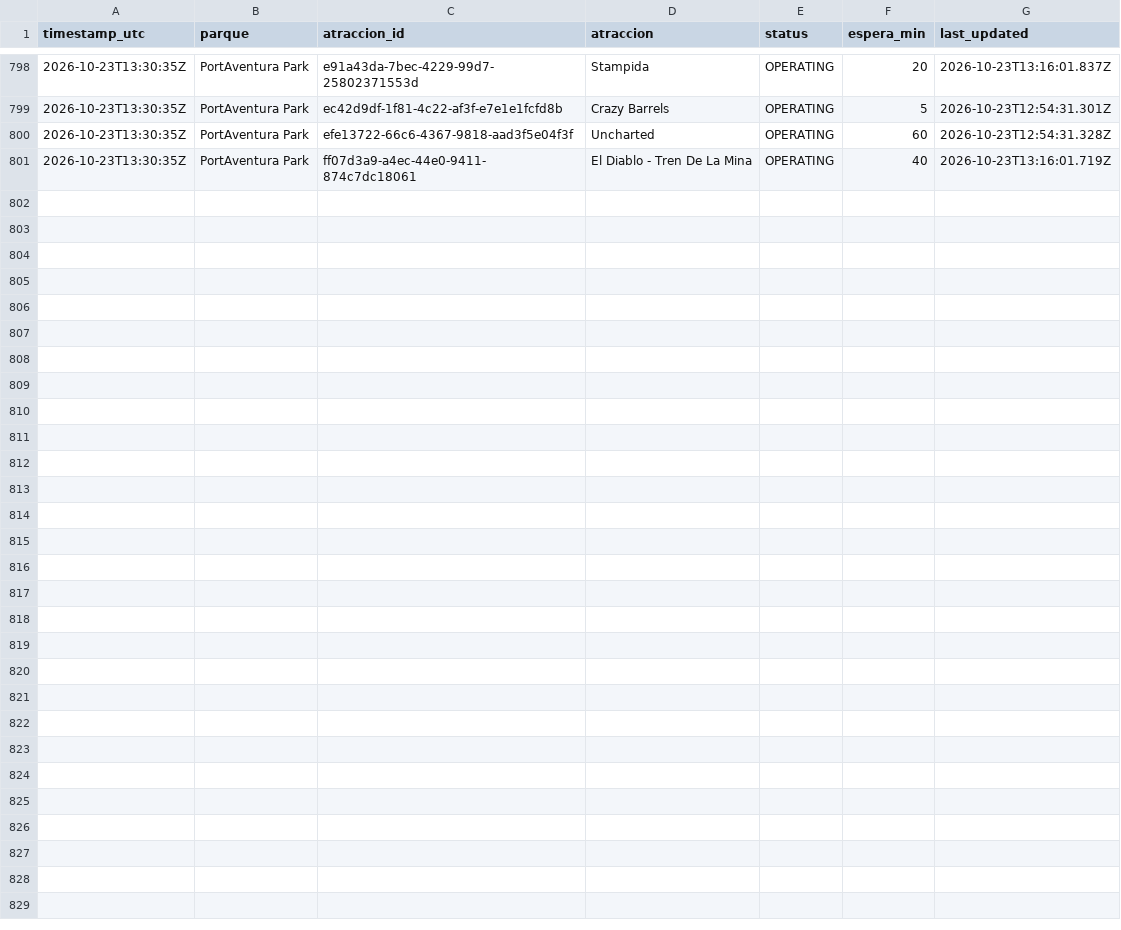
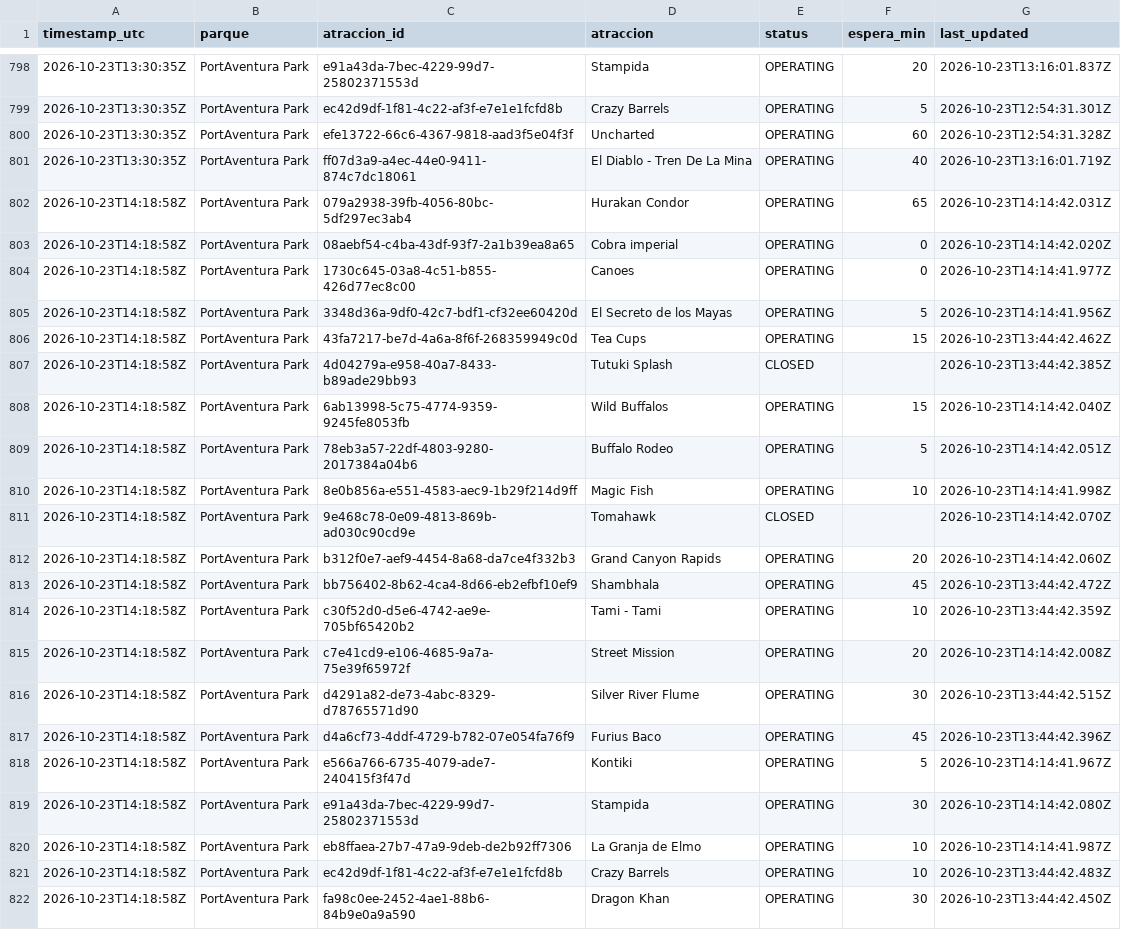
Before and after one commit to ridehunters/colas-portaventura, a CSV file: data/historico/colas_2026-10.csv, drawn as a sheet; only a part is shown, gaps mark what is left out.

```diff
--- a/data/historico/colas_2026-10.csv
+++ b/data/historico/colas_2026-10.csv
@@ -801 +801,22 @@ timestamp_utc,parque,atraccion_id,atraccion,status,espera_min,last_updated
 2026-10-23T13:30:35Z,PortAventura Park,ff07d3a9-a4ec-44e0-9411-874c7dc18061,El Diablo - Tren De La Mina,OPERATING,40,2026-10-23T13:16:01.719Z
+2026-10-23T14:18:58Z,PortAventura Park,079a2938-39fb-4056-80bc-5df297ec3ab4,Hurakan Condor,OPERATING,65,2026-10-23T14:14:42.031Z
+2026-10-23T14:18:58Z,PortAventura Park,08aebf54-c4ba-43df-93f7-2a1b39ea8a65,Cobra imperial,OPERATING,0,2026-10-23T14:14:42.020Z
+2026-10-23T14:18:58Z,PortAventura Park,1730c645-03a8-4c51-b855-426d77ec8c00,Canoes,OPERATING,0,2026-10-23T14:14:41.977Z
+2026-10-23T14:18:58Z,PortAventura Park,3348d36a-9df0-42c7-bdf1-cf32ee60420d,El Secreto de los Mayas,OPERATING,5,2026-10-23T14:14:41.956Z
+2026-10-23T14:18:58Z,PortAventura Park,43fa7217-be7d-4a6a-8f6f-268359949c0d,Tea Cups,OPERATING,15,2026-10-23T13:44:42.462Z
+2026-10-23T14:18:58Z,PortAventura Park,4d04279a-e958-40a7-8433-b89ade29bb93,Tutuki Splash,CLOSED,,2026-10-23T13:44:42.385Z
+2026-10-23T14:18:58Z,PortAventura Park,6ab13998-5c75-4774-9359-9245fe8053fb,Wild Buffalos,OPERATING,15,2026-10-23T14:14:42.040Z
+2026-10-23T14:18:58Z,PortAventura Park,78eb3a57-22df-4803-9280-2017384a04b6,Buffalo Rodeo,OPERATING,5,2026-10-23T14:14:42.051Z
+2026-10-23T14:18:58Z,PortAventura Park,8e0b856a-e551-4583-aec9-1b29f214d9ff,Magic Fish,OPERATING,10,2026-10-23T14:14:41.998Z
+2026-10-23T14:18:58Z,PortAventura Park,9e468c78-0e09-4813-869b-ad030c90cd9e,Tomahawk,CLOSED,,2026-10-23T14:14:42.070Z
+2026-10-23T14:18:58Z,PortAventura Park,b312f0e7-aef9-4454-8a68-da7ce4f332b3,Grand Canyon Rapids,OPERATING,20,2026-10-23T14:14:42.060Z
+2026-10-23T14:18:58Z,PortAventura Park,bb756402-8b62-4ca4-8d66-eb2efbf10ef9,Shambhala,OPERATING,45,2026-10-23T13:44:42.472Z
+2026-10-23T14:18:58Z,PortAventura Park,c30f52d0-d5e6-4742-ae9e-705bf65420b2,Tami - Tami,OPERATING,10,2026-10-23T13:44:42.359Z
+2026-10-23T14:18:58Z,PortAventura Park,c7e41cd9-e106-4685-9a7a-75e39f65972f,Street Mission,OPERATING,20,2026-10-23T14:14:42.008Z
+2026-10-23T14:18:58Z,PortAventura Park,d4291a82-de73-4abc-8329-d78765571d90,Silver River Flume,OPERATING,30,2026-10-23T13:44:42.515Z
+2026-10-23T14:18:58Z,PortAventura Park,d4a6cf73-4ddf-4729-b782-07e054fa76f9,Furius Baco,OPERATING,45,2026-10-23T13:44:42.396Z
+2026-10-23T14:18:58Z,PortAventura Park,e566a766-6735-4079-ade7-240415f3f47d,Kontiki,OPERATING,5,2026-10-23T14:14:41.967Z
+2026-10-23T14:18:58Z,PortAventura Park,e91a43da-7bec-4229-99d7-25802371553d,Stampida,OPERATING,30,2026-10-23T14:14:42.080Z
+2026-10-23T14:18:58Z,PortAventura Park,eb8ffaea-27b7-47a9-9deb-de2b92ff7306,La Granja de Elmo,OPERATING,10,2026-10-23T14:14:41.987Z
+2026-10-23T14:18:58Z,PortAventura Park,ec42d9df-1f81-4c22-af3f-e7e1e1fcfd8b,Crazy Barrels,OPERATING,10,2026-10-23T13:44:42.483Z
+2026-10-23T14:18:58Z,PortAventura Park,fa98c0ee-2452-4ae1-88b6-84b9e0a9a590,Dragon Khan,OPERATING,30,2026-10-23T13:44:42.450Z
```
Also changed, not shown: data/historico/queuetimes_2026-10.csv.
